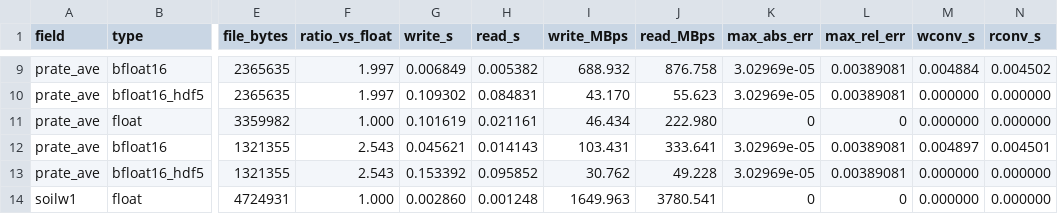
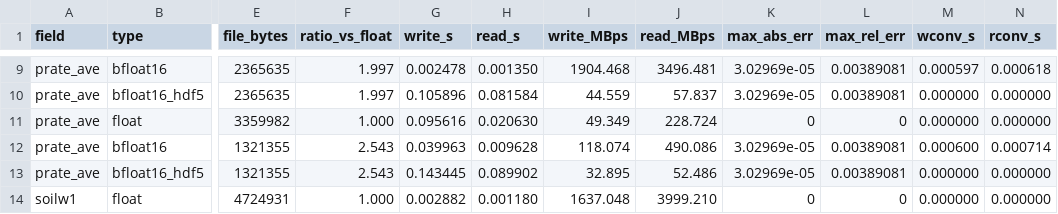
Before and after one commit to Intelligent-Data-Design-Inc/NEP, a CSV file: examples/nextcdf4/reference_results.csv, drawn as a sheet; only a part is shown, gaps mark what is left out; the diff covers the shown part only; the diff names each change by its address in the sheet, - before the commit and + after, or states it on an @@ line.

```diff
--- a/examples/nextcdf4/reference_results.csv
+++ b/examples/nextcdf4/reference_results.csv
-G9 (write_s): 0.006849
+G9 (write_s): 0.002478
-H9 (read_s): 0.005382
+H9 (read_s): 0.001350
-I9 (write_MBps): 688.932
+I9 (write_MBps): 1904.468
-J9 (read_MBps): 876.758
+J9 (read_MBps): 3496.481
-M9 (wconv_s): 0.004884
+M9 (wconv_s): 0.000597
-N9 (rconv_s): 0.004502
+N9 (rconv_s): 0.000618
-G10 (write_s): 0.109302
+G10 (write_s): 0.105896
-H10 (read_s): 0.084831
+H10 (read_s): 0.081584
-I10 (write_MBps): 43.170
+I10 (write_MBps): 44.559
-J10 (read_MBps): 55.623
+J10 (read_MBps): 57.837
-G11 (write_s): 0.101619
+G11 (write_s): 0.095616
-H11 (read_s): 0.021161
+H11 (read_s): 0.020630
-I11 (write_MBps): 46.434
+I11 (write_MBps): 49.349
-J11 (read_MBps): 222.980
+J11 (read_MBps): 228.724
-G12 (write_s): 0.045621
+G12 (write_s): 0.039963
-H12 (read_s): 0.014143
+H12 (read_s): 0.009628
-I12 (write_MBps): 103.431
+I12 (write_MBps): 118.074
-J12 (read_MBps): 333.641
+J12 (read_MBps): 490.086
-M12 (wconv_s): 0.004897
+M12 (wconv_s): 0.000600
-N12 (rconv_s): 0.004501
+N12 (rconv_s): 0.000714
-G13 (write_s): 0.153392
+G13 (write_s): 0.143445
-H13 (read_s): 0.095852
+H13 (read_s): 0.089902
-I13 (write_MBps): 30.762
+I13 (write_MBps): 32.895
-J13 (read_MBps): 49.228
+J13 (read_MBps): 52.486
-G14 (write_s): 0.002860
+G14 (write_s): 0.002882
-H14 (read_s): 0.001248
+H14 (read_s): 0.001180
-I14 (write_MBps): 1649.963
+I14 (write_MBps): 1637.048
-J14 (read_MBps): 3780.541
+J14 (read_MBps): 3999.210
```
Also changed, not shown: 84 edited cells elsewhere in this file, 29 other files.
